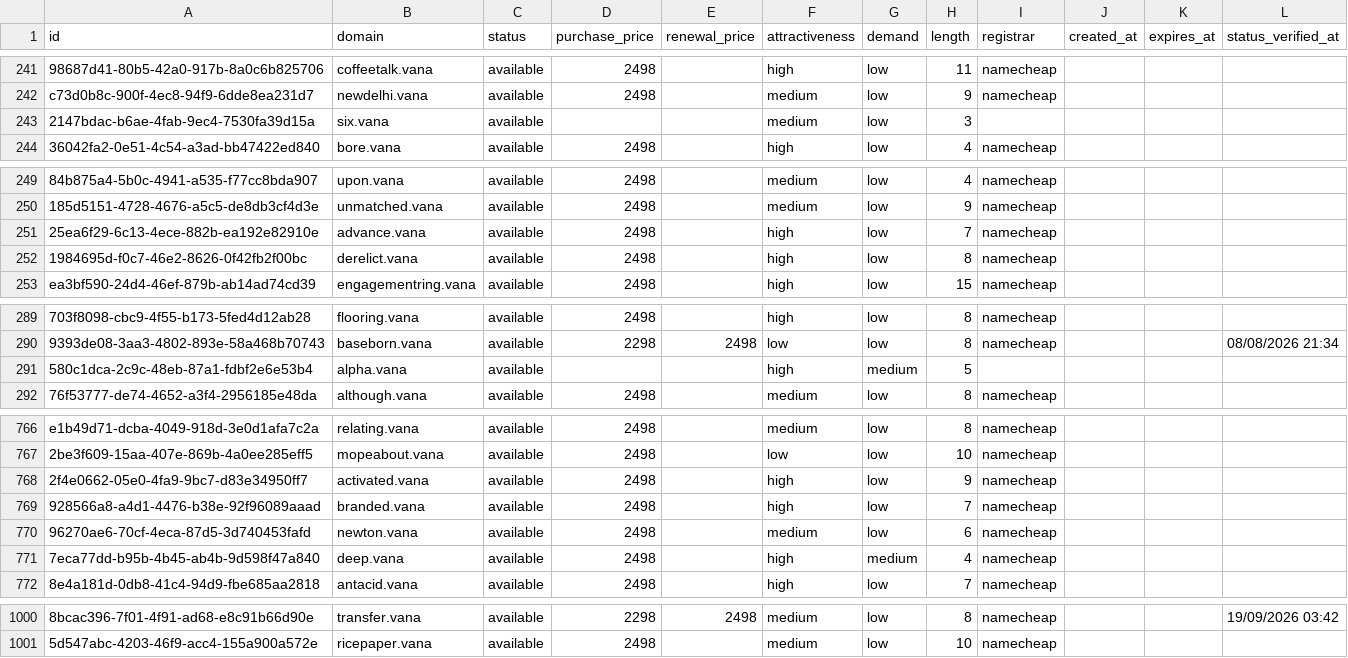
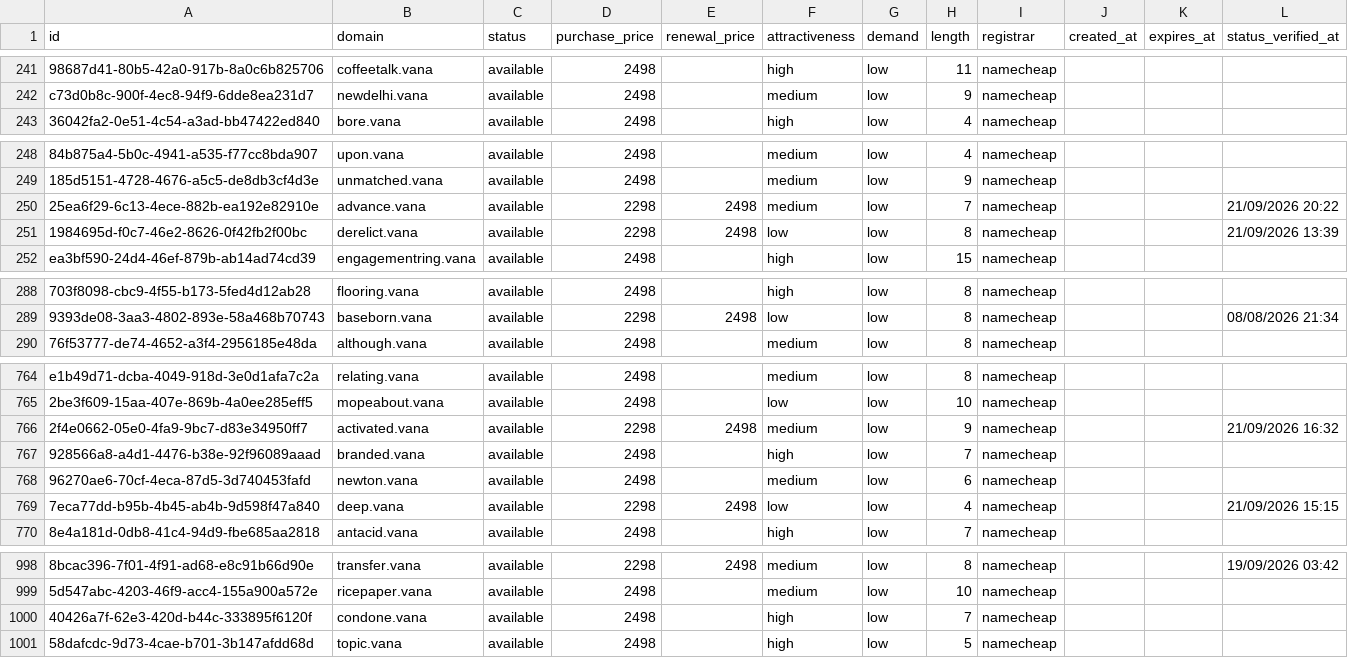
Before and after one commit to UniqueDomains/vana-oneword-domains, a CSV file: vana.csv, drawn as a sheet; only a part is shown, gaps mark what is left out; removed rows and columns are numbered as before the commit, all else as after; the diff covers the shown part only; the diff names each change by its address in the sheet, - before the commit and + after, or states it on an @@ line.

Commit message:
Domains update

```diff
--- a/vana.csv
+++ b/vana.csv
-row 243: 2147bdac-b6ae-4fab-9ec4-7530fa39d15a | six.vana | available |  |  | medium | low | 3
-D250:D251 (purchase_price): 2498
+D250:D251 (purchase_price): 2298
-E250:E251 (renewal_price): (empty)
+E250:E251 (renewal_price): 2498
-F250 (attractiveness): high
+F250 (attractiveness): medium
-L250 (status_verified_at): (empty)
+L250 (status_verified_at): 21/09/2026 20:22
-F251 (attractiveness): high
+F251 (attractiveness): low
-L251 (status_verified_at): (empty)
+L251 (status_verified_at): 21/09/2026 13:39
-row 291: 580c1dca-2c9c-48eb-87a1-fdbf2e6e53b4 | alpha.vana | available |  |  | high | medium | 5
-D766 (purchase_price): 2498
+D766 (purchase_price): 2298
-E766 (renewal_price): (empty)
+E766 (renewal_price): 2498
-F766 (attractiveness): high
+F766 (attractiveness): medium
-L766 (status_verified_at): (empty)
+L766 (status_verified_at): 21/09/2026 16:32
-D769 (purchase_price): 2498
+D769 (purchase_price): 2298
-E769 (renewal_price): (empty)
+E769 (renewal_price): 2498
-F769 (attractiveness): high
+F769 (attractiveness): low
-G769 (demand): medium
+G769 (demand): low
-L769 (status_verified_at): (empty)
+L769 (status_verified_at): 21/09/2026 15:15
+row 1000: 40426a7f-62e3-420d-b44c-333895f6120f | condone.vana | available | 2498 |  | high | low | 7 | namecheap
+row 1001: 58dafcdc-9d73-4cae-b701-3b147afdd68d | topic.vana | available | 2498 |  | high | low | 5 | namecheap
```
Also changed, not shown: 89 edited cells elsewhere in this file, 4 other files.
